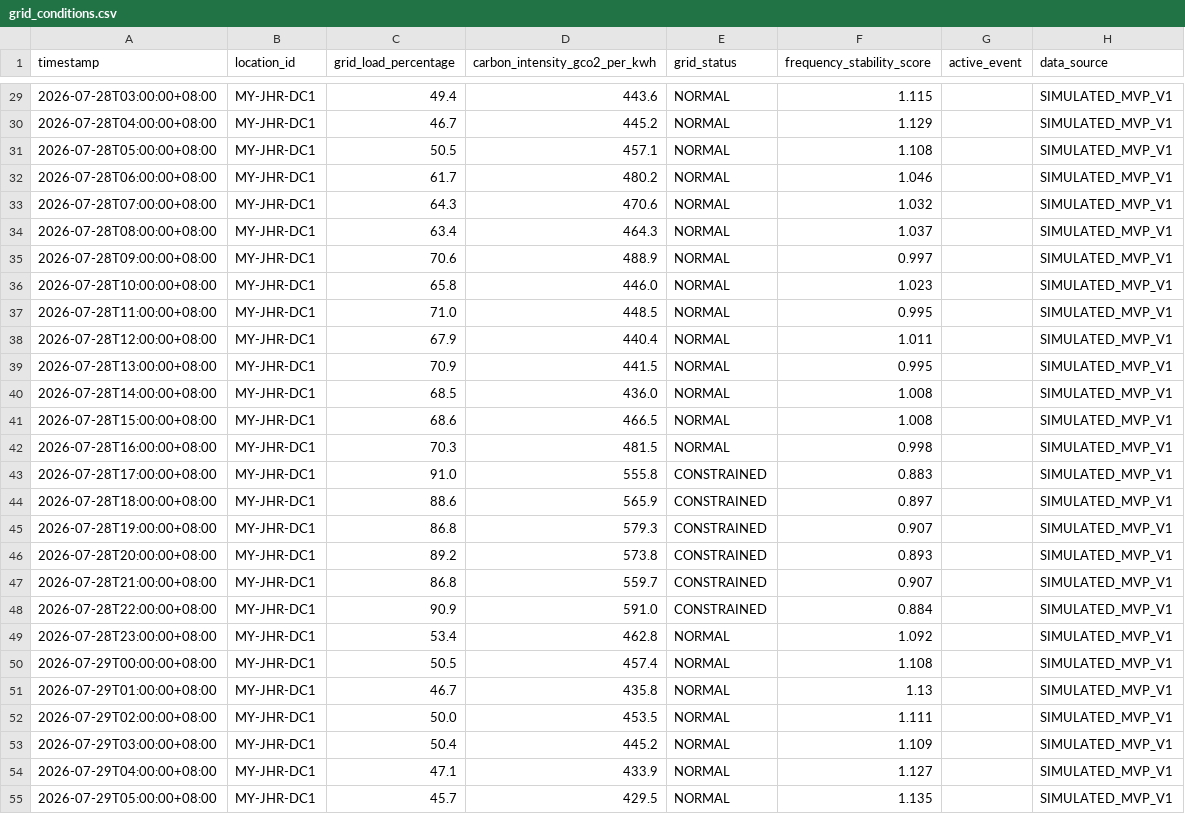
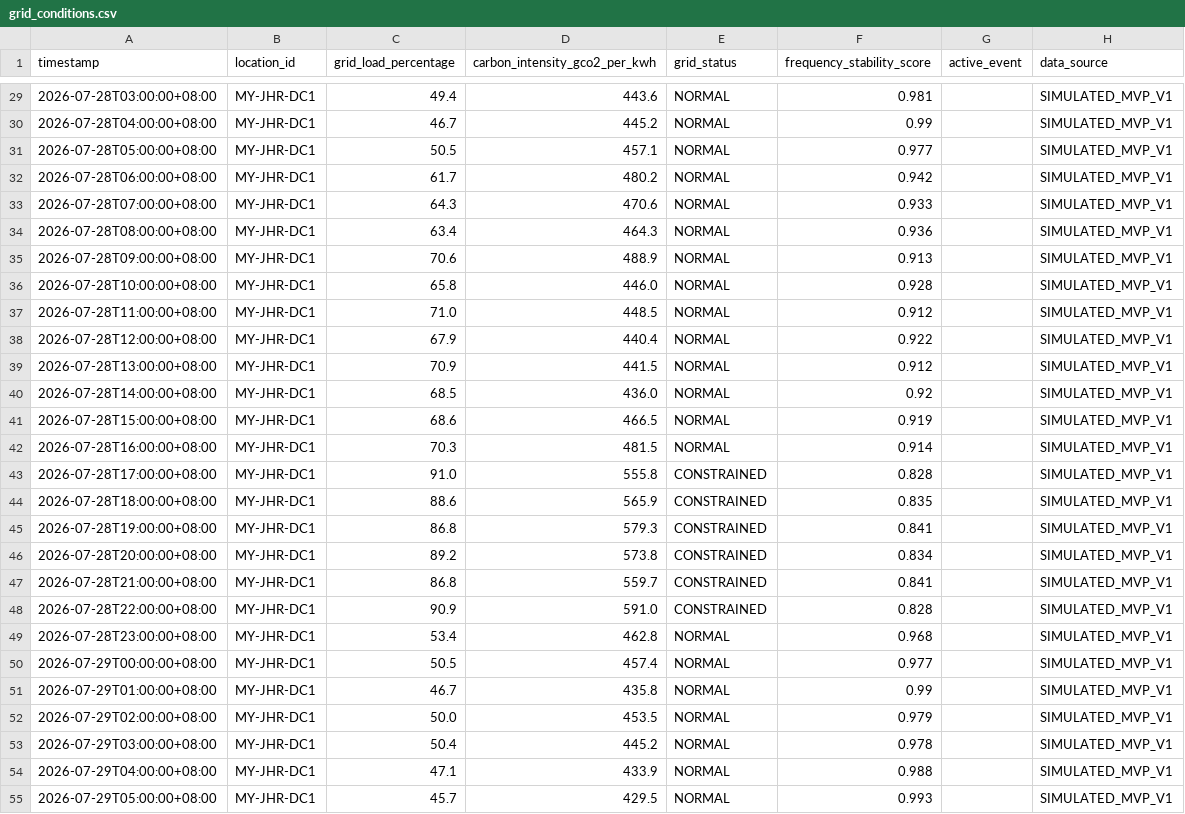
Before and after one commit to RonaaSalmaa/gridshift-ai, a CSV file: data/grid_conditions.csv, drawn as a sheet; only a part is shown, gaps mark what is left out; the diff covers the shown part only.

```diff
--- a/data/grid_conditions.csv
+++ b/data/grid_conditions.csv
@@ -29,27 +29,27 @@ timestamp,location_id,grid_load_percentage,carbon_intensity_gco2_per_kwh,grid_st
-2026-07-28T03:00:00+08:00,MY-JHR-DC1,49.4,443.6,NORMAL,1.115,,SIMULATED_MVP_V1
-2026-07-28T04:00:00+08:00,MY-JHR-DC1,46.7,445.2,NORMAL,1.129,,SIMULATED_MVP_V1
-2026-07-28T05:00:00+08:00,MY-JHR-DC1,50.5,457.1,NORMAL,1.108,,SIMULATED_MVP_V1
-2026-07-28T06:00:00+08:00,MY-JHR-DC1,61.7,480.2,NORMAL,1.046,,SIMULATED_MVP_V1
-2026-07-28T07:00:00+08:00,MY-JHR-DC1,64.3,470.6,NORMAL,1.032,,SIMULATED_MVP_V1
-2026-07-28T08:00:00+08:00,MY-JHR-DC1,63.4,464.3,NORMAL,1.037,,SIMULATED_MVP_V1
-2026-07-28T09:00:00+08:00,MY-JHR-DC1,70.6,488.9,NORMAL,0.997,,SIMULATED_MVP_V1
-2026-07-28T10:00:00+08:00,MY-JHR-DC1,65.8,446.0,NORMAL,1.023,,SIMULATED_MVP_V1
-2026-07-28T11:00:00+08:00,MY-JHR-DC1,71.0,448.5,NORMAL,0.995,,SIMULATED_MVP_V1
-2026-07-28T12:00:00+08:00,MY-JHR-DC1,67.9,440.4,NORMAL,1.011,,SIMULATED_MVP_V1
-2026-07-28T13:00:00+08:00,MY-JHR-DC1,70.9,441.5,NORMAL,0.995,,SIMULATED_MVP_V1
-2026-07-28T14:00:00+08:00,MY-JHR-DC1,68.5,436.0,NORMAL,1.008,,SIMULATED_MVP_V1
-2026-07-28T15:00:00+08:00,MY-JHR-DC1,68.6,466.5,NORMAL,1.008,,SIMULATED_MVP_V1
-2026-07-28T16:00:00+08:00,MY-JHR-DC1,70.3,481.5,NORMAL,0.998,,SIMULATED_MVP_V1
-2026-07-28T17:00:00+08:00,MY-JHR-DC1,91.0,555.8,CONSTRAINED,0.883,,SIMULATED_MVP_V1
-2026-07-28T18:00:00+08:00,MY-JHR-DC1,88.6,565.9,CONSTRAINED,0.897,,SIMULATED_MVP_V1
-2026-07-28T19:00:00+08:00,MY-JHR-DC1,86.8,579.3,CONSTRAINED,0.907,,SIMULATED_MVP_V1
-2026-07-28T20:00:00+08:00,MY-JHR-DC1,89.2,573.8,CONSTRAINED,0.893,,SIMULATED_MVP_V1
-2026-07-28T21:00:00+08:00,MY-JHR-DC1,86.8,559.7,CONSTRAINED,0.907,,SIMULATED_MVP_V1
-2026-07-28T22:00:00+08:00,MY-JHR-DC1,90.9,591.0,CONSTRAINED,0.884,,SIMULATED_MVP_V1
-2026-07-28T23:00:00+08:00,MY-JHR-DC1,53.4,462.8,NORMAL,1.092,,SIMULATED_MVP_V1
-2026-07-29T00:00:00+08:00,MY-JHR-DC1,50.5,457.4,NORMAL,1.108,,SIMULATED_MVP_V1
-2026-07-29T01:00:00+08:00,MY-JHR-DC1,46.7,435.8,NORMAL,1.13,,SIMULATED_MVP_V1
-2026-07-29T02:00:00+08:00,MY-JHR-DC1,50.0,453.5,NORMAL,1.111,,SIMULATED_MVP_V1
-2026-07-29T03:00:00+08:00,MY-JHR-DC1,50.4,445.2,NORMAL,1.109,,SIMULATED_MVP_V1
-2026-07-29T04:00:00+08:00,MY-JHR-DC1,47.1,433.9,NORMAL,1.127,,SIMULATED_MVP_V1
-2026-07-29T05:00:00+08:00,MY-JHR-DC1,45.7,429.5,NORMAL,1.135,,SIMULATED_MVP_V1
+2026-07-28T03:00:00+08:00,MY-JHR-DC1,49.4,443.6,NORMAL,0.981,,SIMULATED_MVP_V1
+2026-07-28T04:00:00+08:00,MY-JHR-DC1,46.7,445.2,NORMAL,0.99,,SIMULATED_MVP_V1
+2026-07-28T05:00:00+08:00,MY-JHR-DC1,50.5,457.1,NORMAL,0.977,,SIMULATED_MVP_V1
+2026-07-28T06:00:00+08:00,MY-JHR-DC1,61.7,480.2,NORMAL,0.942,,SIMULATED_MVP_V1
+2026-07-28T07:00:00+08:00,MY-JHR-DC1,64.3,470.6,NORMAL,0.933,,SIMULATED_MVP_V1
+2026-07-28T08:00:00+08:00,MY-JHR-DC1,63.4,464.3,NORMAL,0.936,,SIMULATED_MVP_V1
+2026-07-28T09:00:00+08:00,MY-JHR-DC1,70.6,488.9,NORMAL,0.913,,SIMULATED_MVP_V1
+2026-07-28T10:00:00+08:00,MY-JHR-DC1,65.8,446.0,NORMAL,0.928,,SIMULATED_MVP_V1
+2026-07-28T11:00:00+08:00,MY-JHR-DC1,71.0,448.5,NORMAL,0.912,,SIMULATED_MVP_V1
+2026-07-28T12:00:00+08:00,MY-JHR-DC1,67.9,440.4,NORMAL,0.922,,SIMULATED_MVP_V1
+2026-07-28T13:00:00+08:00,MY-JHR-DC1,70.9,441.5,NORMAL,0.912,,SIMULATED_MVP_V1
+2026-07-28T14:00:00+08:00,MY-JHR-DC1,68.5,436.0,NORMAL,0.92,,SIMULATED_MVP_V1
+2026-07-28T15:00:00+08:00,MY-JHR-DC1,68.6,466.5,NORMAL,0.919,,SIMULATED_MVP_V1
+2026-07-28T16:00:00+08:00,MY-JHR-DC1,70.3,481.5,NORMAL,0.914,,SIMULATED_MVP_V1
+2026-07-28T17:00:00+08:00,MY-JHR-DC1,91.0,555.8,CONSTRAINED,0.828,,SIMULATED_MVP_V1
+2026-07-28T18:00:00+08:00,MY-JHR-DC1,88.6,565.9,CONSTRAINED,0.835,,SIMULATED_MVP_V1
+2026-07-28T19:00:00+08:00,MY-JHR-DC1,86.8,579.3,CONSTRAINED,0.841,,SIMULATED_MVP_V1
+2026-07-28T20:00:00+08:00,MY-JHR-DC1,89.2,573.8,CONSTRAINED,0.834,,SIMULATED_MVP_V1
+2026-07-28T21:00:00+08:00,MY-JHR-DC1,86.8,559.7,CONSTRAINED,0.841,,SIMULATED_MVP_V1
+2026-07-28T22:00:00+08:00,MY-JHR-DC1,90.9,591.0,CONSTRAINED,0.828,,SIMULATED_MVP_V1
+2026-07-28T23:00:00+08:00,MY-JHR-DC1,53.4,462.8,NORMAL,0.968,,SIMULATED_MVP_V1
+2026-07-29T00:00:00+08:00,MY-JHR-DC1,50.5,457.4,NORMAL,0.977,,SIMULATED_MVP_V1
+2026-07-29T01:00:00+08:00,MY-JHR-DC1,46.7,435.8,NORMAL,0.99,,SIMULATED_MVP_V1
+2026-07-29T02:00:00+08:00,MY-JHR-DC1,50.0,453.5,NORMAL,0.979,,SIMULATED_MVP_V1
+2026-07-29T03:00:00+08:00,MY-JHR-DC1,50.4,445.2,NORMAL,0.978,,SIMULATED_MVP_V1
+2026-07-29T04:00:00+08:00,MY-JHR-DC1,47.1,433.9,NORMAL,0.988,,SIMULATED_MVP_V1
+2026-07-29T05:00:00+08:00,MY-JHR-DC1,45.7,429.5,NORMAL,0.993,,SIMULATED_MVP_V1
```
Also changed, not shown: 141 edited cells elsewhere in this file.
